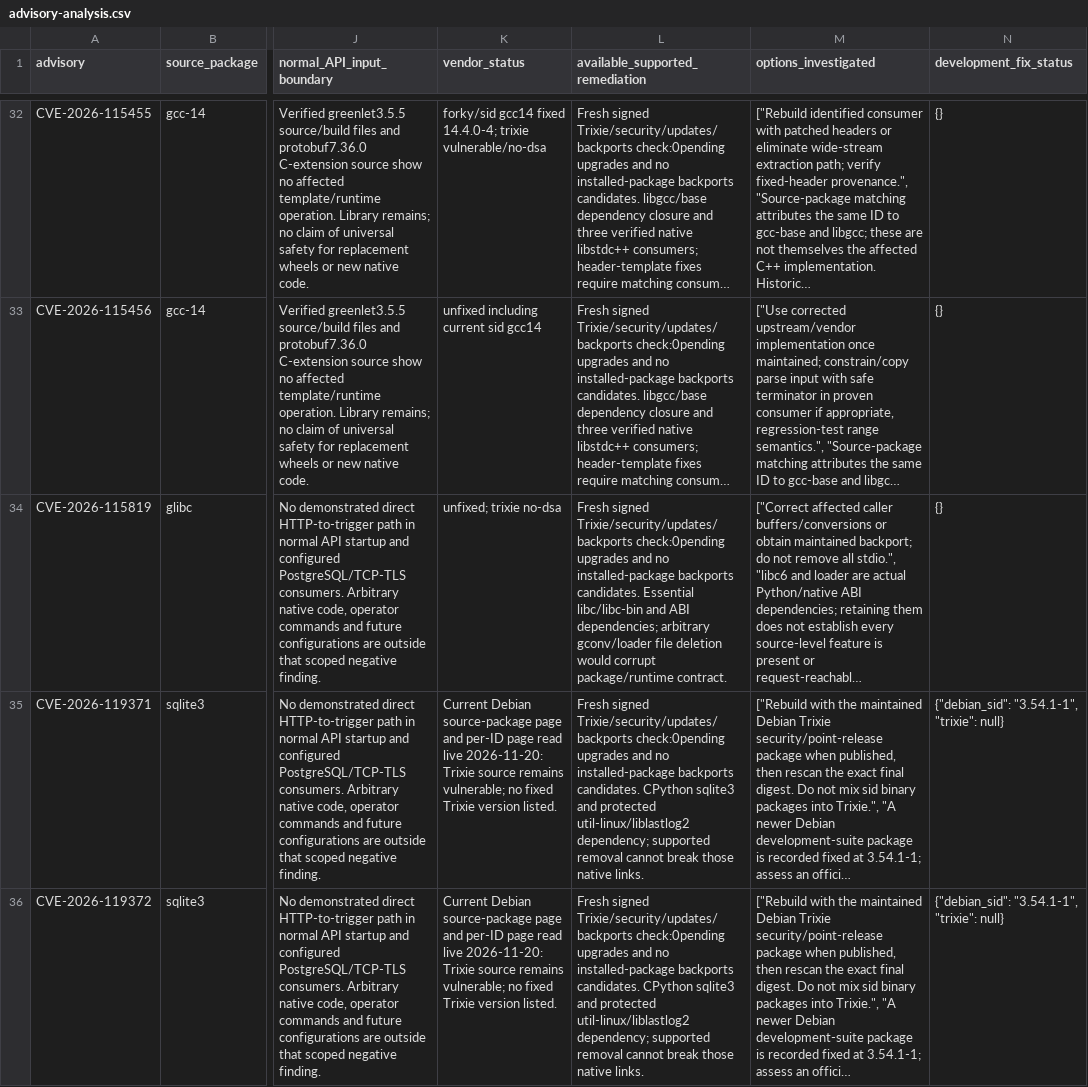
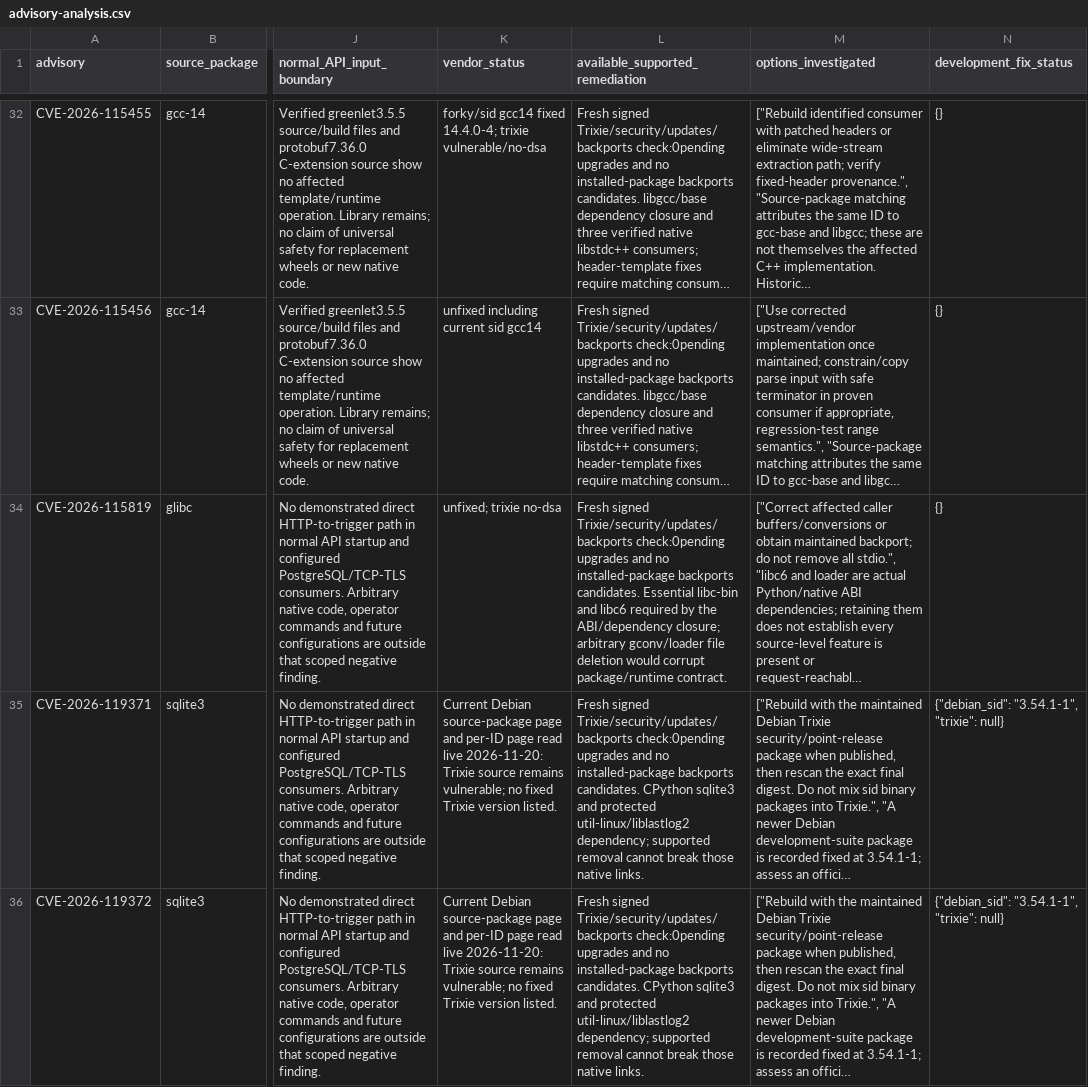
Before and after one commit to gushinets/payments-portal, a CSV file: docs/engineering/evidence/ANY-674-applicability-2026-11-21/advisory-analysis.csv, drawn as a sheet; only a part is shown, gaps mark what is left out; long unchanged cells end in …; the diff covers the shown part only; the diff names each change by its address in the sheet, - before the commit and + after, or states it on an @@ line.

Commit message:
ANY-674 - Clarify libc package dependency and Essential status

```diff
--- a/docs/engineering/evidence/ANY-674-applicability-2026-11-21/advisory-analysis.csv
+++ b/docs/engineering/evidence/ANY-674-applicability-2026-11-21/advisory-analysis.csv
-L34 (available_supported_remediation): …candidates. Essential libc/libc-bin and ABI dependencies; arbitrary gconv/loader…
+L34 (available_supported_remediation): …candidates. Essential libc-bin and libc6 required by the ABI/dependency closure; arbitrary gconv/loader…
```
Also changed, not shown: 27 edited cells elsewhere in this file, 2 other files.
